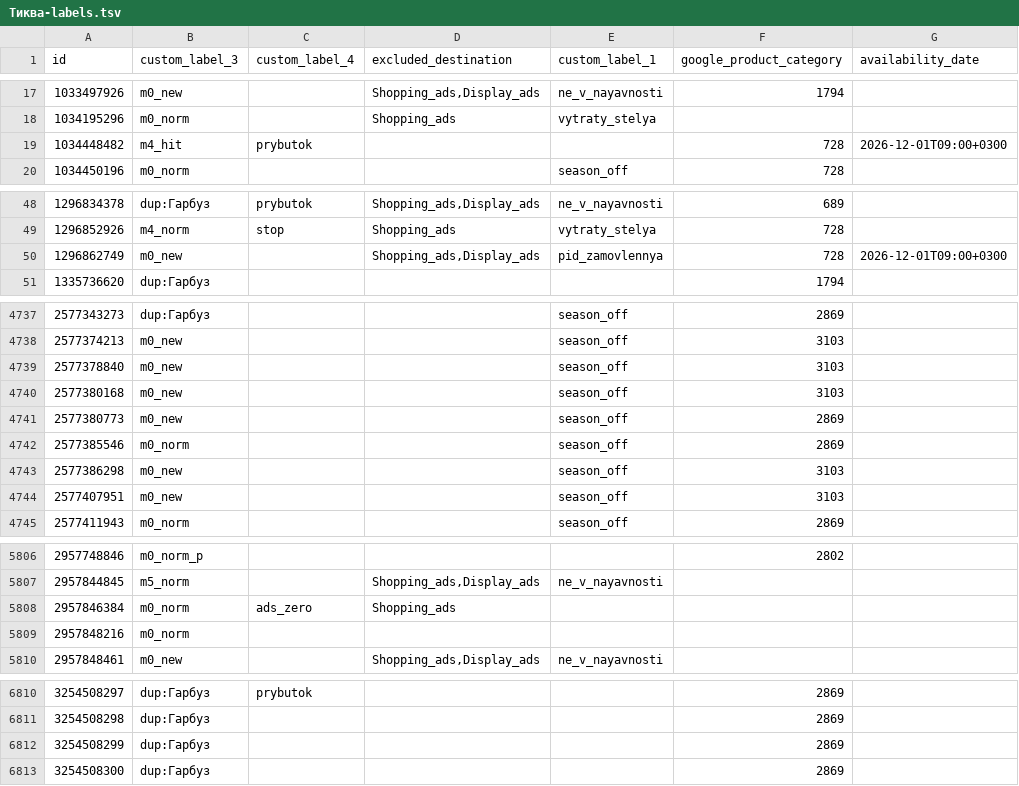
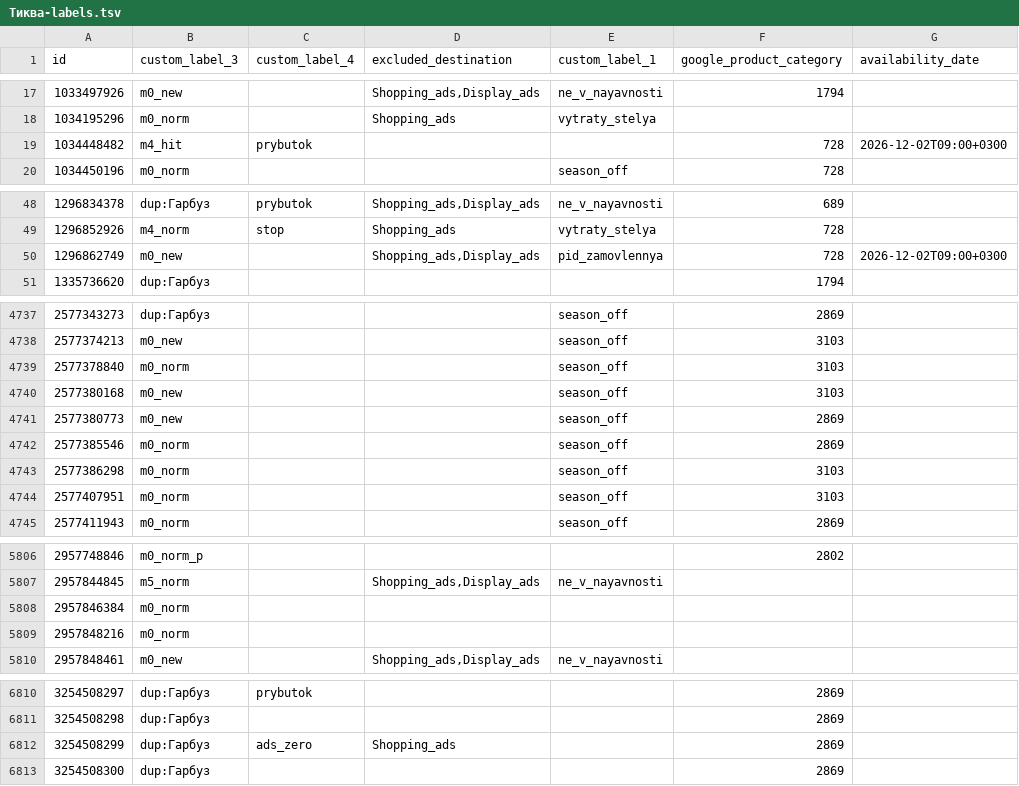
Before and after one commit to enagrosvit-beep/pub, a TSV file: feeds/Тиква-labels.tsv, drawn as a sheet; only a part is shown, gaps mark what is left out; the diff covers the shown part only.

```diff
--- a/feeds/Тиква-labels.tsv
+++ b/feeds/Тиква-labels.tsv
@@ -18,3 +18,3 @@ id	custom_label_3	custom_label_4	excluded_destination	custom_label_1	google_prod
 1034195296	m0_norm		Shopping_ads	vytraty_stelya		
-1034448482	m4_hit	prybutok			728	2026-12-01T09:00+0300
+1034448482	m4_hit	prybutok			728	2026-12-02T09:00+0300
 1034450196	m0_norm			season_off	728	
@@ -49,3 +49,3 @@ id	custom_label_3	custom_label_4	excluded_destination	custom_label_1	google_prod
 1296852926	m4_norm	stop	Shopping_ads	vytraty_stelya	728	
-1296862749	m0_new		Shopping_ads,Display_ads	pid_zamovlennya	728	2026-12-01T09:00+0300
+1296862749	m0_new		Shopping_ads,Display_ads	pid_zamovlennya	728	2026-12-02T09:00+0300
 1335736620	dup:Гарбуз				1794	
@@ -4738,3 +4738,3 @@ id	custom_label_3	custom_label_4	excluded_destination	custom_label_1	google_prod
 2577374213	m0_new			season_off	3103	
-2577378840	m0_new			season_off	3103	
+2577378840	m0_norm			season_off	3103	
 2577380168	m0_new			season_off	3103	
@@ -4742,4 +4742,4 @@ id	custom_label_3	custom_label_4	excluded_destination	custom_label_1	google_prod
 2577385546	m0_norm			season_off	2869	
-2577386298	m0_new			season_off	3103	
-2577407951	m0_new			season_off	3103	
+2577386298	m0_norm			season_off	3103	
+2577407951	m0_norm			season_off	3103	
 2577411943	m0_norm			season_off	2869	
@@ -5807,3 +5807,3 @@ id	custom_label_3	custom_label_4	excluded_destination	custom_label_1	google_prod
 2957844845	m5_norm		Shopping_ads,Display_ads	ne_v_nayavnosti		
-2957846384	m0_norm	ads_zero	Shopping_ads			
+2957846384	m0_norm					
 2957848216	m0_norm					
@@ -6811,3 +6811,3 @@ id	custom_label_3	custom_label_4	excluded_destination	custom_label_1	google_prod
 3254508298	dup:Гарбуз				2869	
-3254508299	dup:Гарбуз				2869	
+3254508299	dup:Гарбуз	ads_zero	Shopping_ads		2869	
 3254508300	dup:Гарбуз				2869	
```
Also changed, not shown: 42 edited cells elsewhere in this file, feeds/Гарбуз-meta-drop.tsv, feeds/Едім-labels.tsv, 1 other file.
